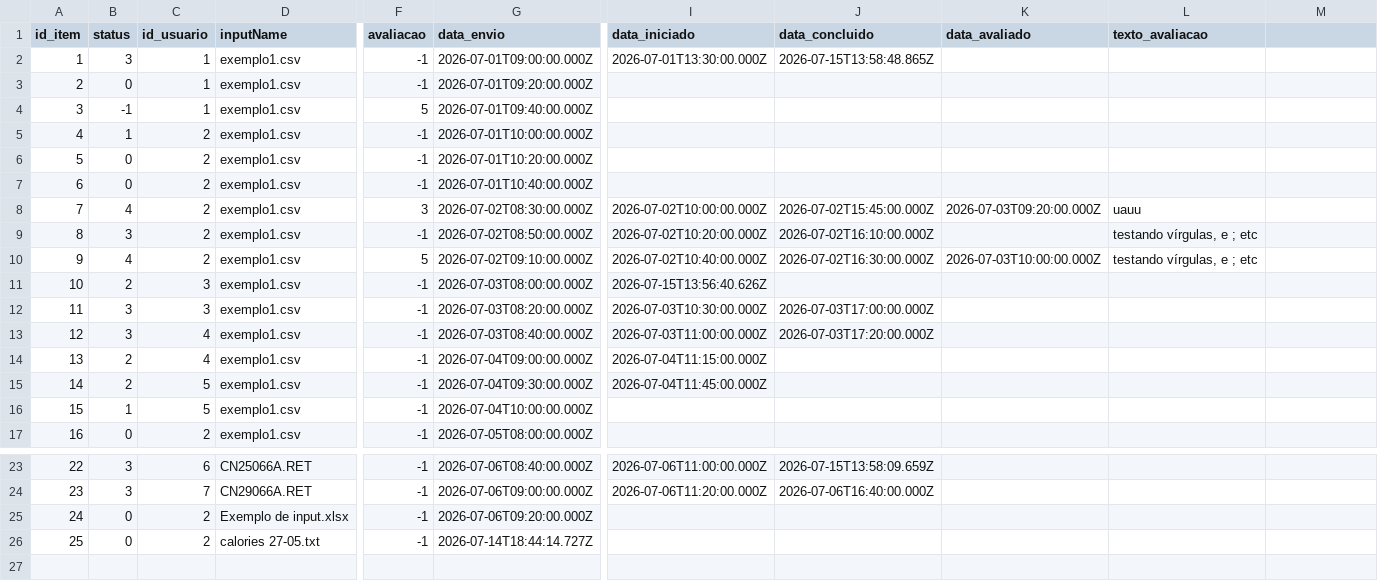
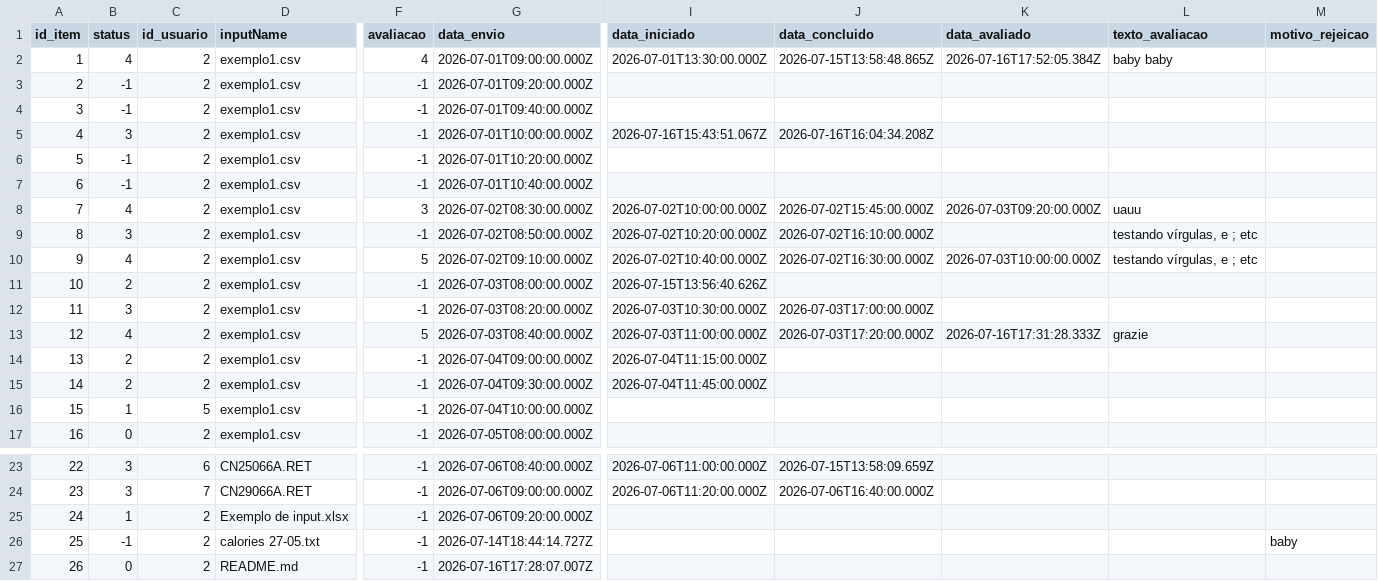
Before and after one commit to leonardoepg-mon/X-Sell, a CSV file: x-sell-app/server/data/status/db.csv, drawn as a sheet; only a part is shown, gaps mark what is left out; addresses are those after the commit; rows hold the shown columns only; the diff covers the shown part only; the diff names each change by its address in the sheet, - before the commit and + after, or states it on an @@ line.

Commit message:
para sequência de status, analista aceita e flaga quando  iniciar a análise, depois flaga de novo quando concluído OK implementar mudanças de status no servidor OK implementar entrada de texto de rating e visualização no admin,  mudança de rating possível OK adicionar timestamps ao db.csv e visualização de item completo para  admin OK     testar novas adições    OK estilização 2: logo e tela de fundo OK     resolver problemas e ver todas as telas como ficaram com o      background novo OK implementar registro expandido, envio e recebimento OK     O formulário de cadastro precisa enviar: OK         "nome": "usuario", OK         "senha": "senha", OK'         "email": "cliente@empresa.com", OK         "nomeContato": "Nome do cliente" OK     salvar em csv separado do users.json -> mudei para users.csv OK     implementar JSON maior que não será usado em login. OK iniciar automatização de e-mail pelo smtp da ~fractals~  -> mudei para g-mail OK admin, mais opções na tela de detalhe do item, substituir arquivo   e baixar entrada de novo. OK     remover botões supérfluos OK     Comentário sobre a reprovação para ser enviado pelo admin,      abrir form  OK 1° - Mostra o nome do arquivo que a pessoa enviou na tela de solicitações; OK 2° - No input de arquivo, limita ele pra aceitar apenas planilhas, assim já evitamos  o clássico problema do usuário enviar o arquivo errado OK

```diff
--- a/x-sell-app/server/data/status/db.csv
+++ b/x-sell-app/server/data/status/db.csv
-M1: (empty)
+M1: motivo_rejeicao
-B2 (status): 3
+B2 (status): 4
-C2:C4 (id_usuario): 1
+C2:C4 (id_usuario): 2
-F2 (avaliacao): -1
+F2 (avaliacao): 4
-K2 (data_avaliado): (empty)
+K2 (data_avaliado): 2026-07-16T17:52:05.384Z
-L2 (texto_avaliacao): (empty)
+L2 (texto_avaliacao): baby baby
-B3 (status): 0
+B3 (status): -1
-F4 (avaliacao): 5
+F4 (avaliacao): -1
-B5 (status): 1
+B5 (status): 3
-I5 (data_iniciado): (empty)
+I5 (data_iniciado): 2026-07-16T15:43:51.067Z
-J5 (data_concluido): (empty)
+J5 (data_concluido): 2026-07-16T16:04:34.208Z
-B6:B7 (status): 0
+B6:B7 (status): -1
-C11:C12 (id_usuario): 3
+C11:C12 (id_usuario): 2
-B13 (status): 3
+B13 (status): 4
-C13:C14 (id_usuario): 4
+C13:C14 (id_usuario): 2
-F13 (avaliacao): -1
+F13 (avaliacao): 5
-K13 (data_avaliado): (empty)
+K13 (data_avaliado): 2026-07-16T17:31:28.333Z
-L13 (texto_avaliacao): (empty)
+L13 (texto_avaliacao): grazie
-C15 (id_usuario): 5
+C15 (id_usuario): 2
-B25 (status): 0
+B25 (status): 1
+row 26: 25 | -1 | 2 | calories 27-05.txt | -1 | 2026-07-14T18:44:14.727Z |  |  |  |  | baby
@@ column A (id_item) renumbered from row 27 down @@
-D27 (inputName): calories 27-05.txt
+D27 (inputName): README.md
-G27 (data_envio): 2026-07-14T18:44:14.727Z
+G27 (data_envio): 2026-07-16T17:28:07.007Z
```
Also changed, not shown: 1 edited cell elsewhere in this file, 21 other files.
